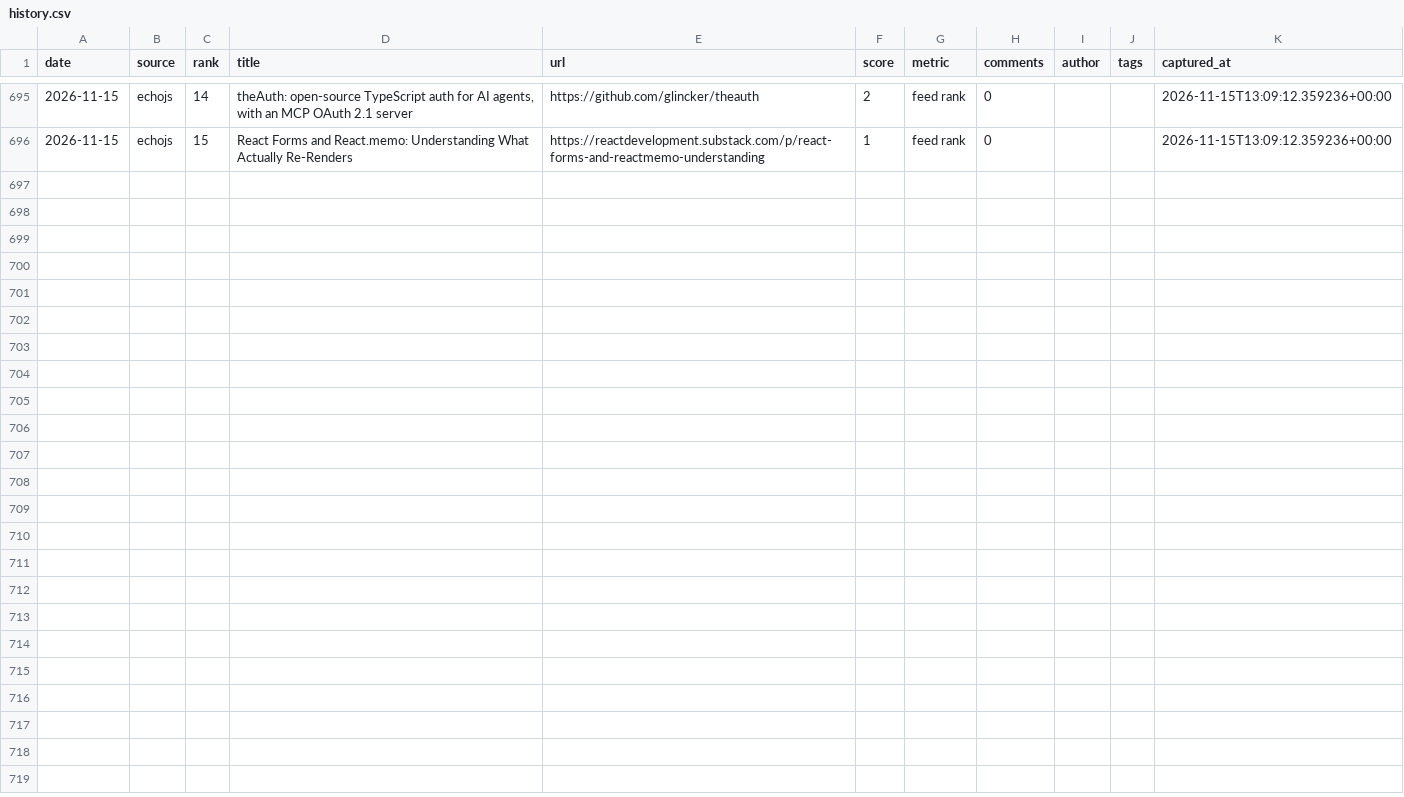
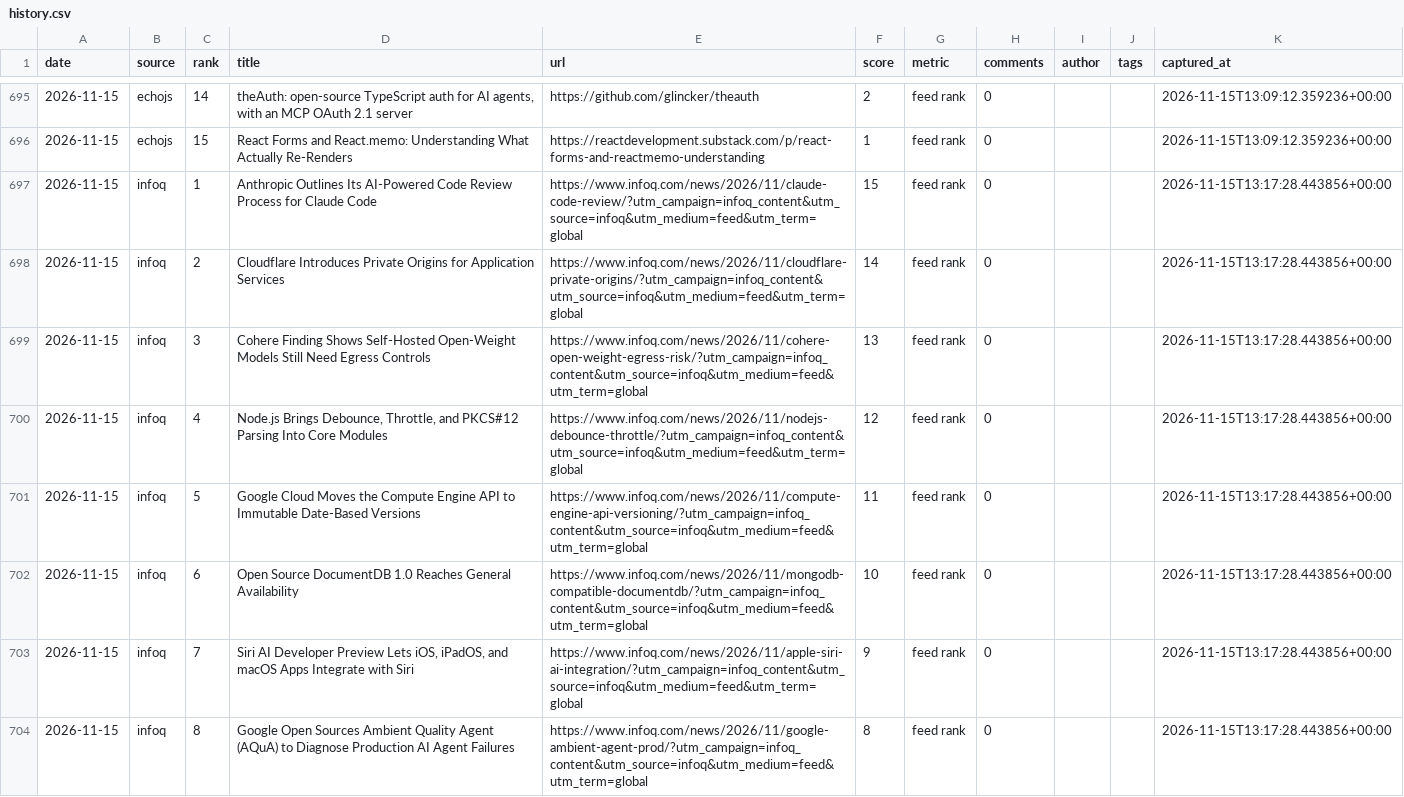
Before and after one commit to zalize-com/trendscope, a CSV file: data/history.csv, drawn as a sheet; only a part is shown, gaps mark what is left out; the diff covers the shown part only; the diff names each change by its address in the sheet, - before the commit and + after, or states it on an @@ line.

```diff
--- a/data/history.csv
+++ b/data/history.csv
+row 697: 2026-11-15 | infoq | 1 | Anthropic Outlines Its AI-Powered Code Review Process for Claude Code | https://www.infoq.com/news/2026/11/claude-code-review/?utm_campaign=infoq_content&utm_source=infoq&utm_medium=feed&utm_term=global | 15 | feed rank | 0 |  |  | 2026-11-15T13:17:28.443856+00:00
+row 698: 2026-11-15 | infoq | 2 | Cloudflare Introduces Private Origins for Application Services | https://www.infoq.com/news/2026/11/cloudflare-private-origins/?utm_campaign=infoq_content&utm_source=infoq&utm_medium=feed&utm_term=global | 14 | feed rank | 0 |  |  | 2026-11-15T13:17:28.443856+00:00
+row 699: 2026-11-15 | infoq | 3 | Cohere Finding Shows Self-Hosted Open-Weight Models Still Need Egress Controls | https://www.infoq.com/news/2026/11/cohere-open-weight-egress-risk/?utm_campaign=infoq_content&utm_source=infoq&utm_medium=feed&utm_term=global | 13 | feed rank | 0 |  |  | 2026-11-15T13:17:28.443856+00:00
+row 700: 2026-11-15 | infoq | 4 | Node.js Brings Debounce, Throttle, and PKCS#12 Parsing Into Core Modules | https://www.infoq.com/news/2026/11/nodejs-debounce-throttle/?utm_campaign=infoq_content&utm_source=infoq&utm_medium=feed&utm_term=global | 12 | feed rank | 0 |  |  | 2026-11-15T13:17:28.443856+00:00
+row 701: 2026-11-15 | infoq | 5 | Google Cloud Moves the Compute Engine API to Immutable Date-Based Versions | https://www.infoq.com/news/2026/11/compute-engine-api-versioning/?utm_campaign=infoq_content&utm_source=infoq&utm_medium=feed&utm_term=global | 11 | feed rank | 0 |  |  | 2026-11-15T13:17:28.443856+00:00
+row 702: 2026-11-15 | infoq | 6 | Open Source DocumentDB 1.0 Reaches General Availability | https://www.infoq.com/news/2026/11/mongodb-compatible-documentdb/?utm_campaign=infoq_content&utm_source=infoq&utm_medium=feed&utm_term=global | 10 | feed rank | 0 |  |  | 2026-11-15T13:17:28.443856+00:00
+row 703: 2026-11-15 | infoq | 7 | Siri AI Developer Preview Lets iOS, iPadOS, and macOS Apps Integrate with Siri | https://www.infoq.com/news/2026/11/apple-siri-ai-integration/?utm_campaign=infoq_content&utm_source=infoq&utm_medium=feed&utm_term=global | 9 | feed rank | 0 |  |  | 2026-11-15T13:17:28.443856+00:00
+row 704: 2026-11-15 | infoq | 8 | Google Open Sources Ambient Quality Agent (AQuA) to Diagnose Production AI Agent Failures | https://www.infoq.com/news/2026/11/google-ambient-agent-prod/?utm_campaign=infoq_content&utm_source=infoq&utm_medium=feed&utm_term=global | 8 | feed rank | 0 |  |  | 2026-11-15T13:17:28.443856+00:00
```
Also changed, not shown: 7 added rows elsewhere in this file, data/daily/2026-11-15.csv, data/health-log.csv, 28 other files.
